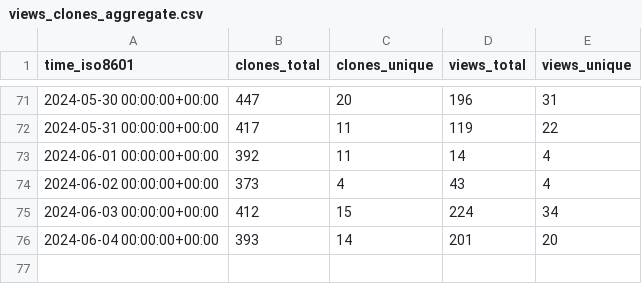
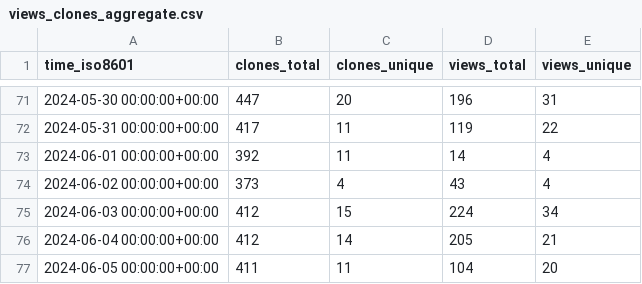
Before and after one commit to mgduda/MPAS-Model-stats, a CSV file: MPAS-Dev/MPAS-Model/ghrs-data/views_clones_aggregate.csv, drawn as a sheet; only a part is shown, gaps mark what is left out.

```diff
--- a/MPAS-Dev/MPAS-Model/ghrs-data/views_clones_aggregate.csv
+++ b/MPAS-Dev/MPAS-Model/ghrs-data/views_clones_aggregate.csv
@@ -75,2 +75,3 @@ time_iso8601,clones_total,clones_unique,views_total,views_unique
 2024-06-03 00:00:00+00:00,412,15,224,34
-2024-06-04 00:00:00+00:00,393,14,201,20
+2024-06-04 00:00:00+00:00,412,14,205,21
+2024-06-05 00:00:00+00:00,411,11,104,20
```
Also changed, not shown: 1 other file.
